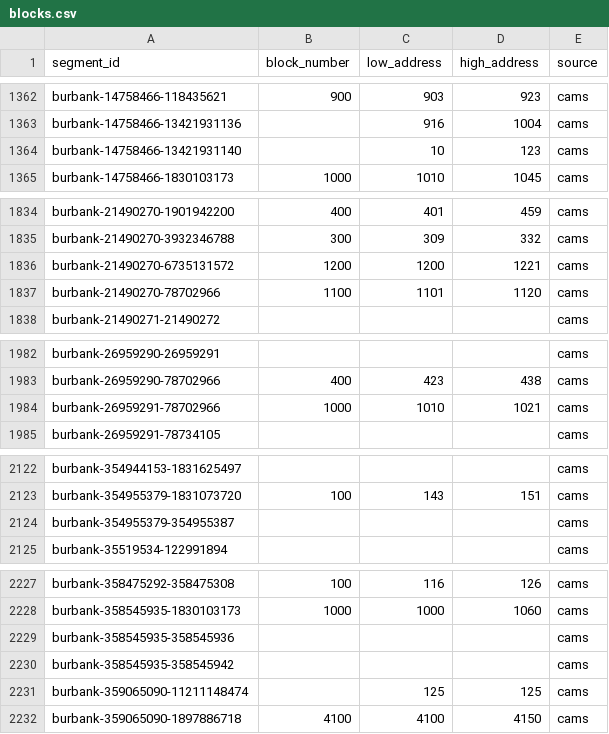
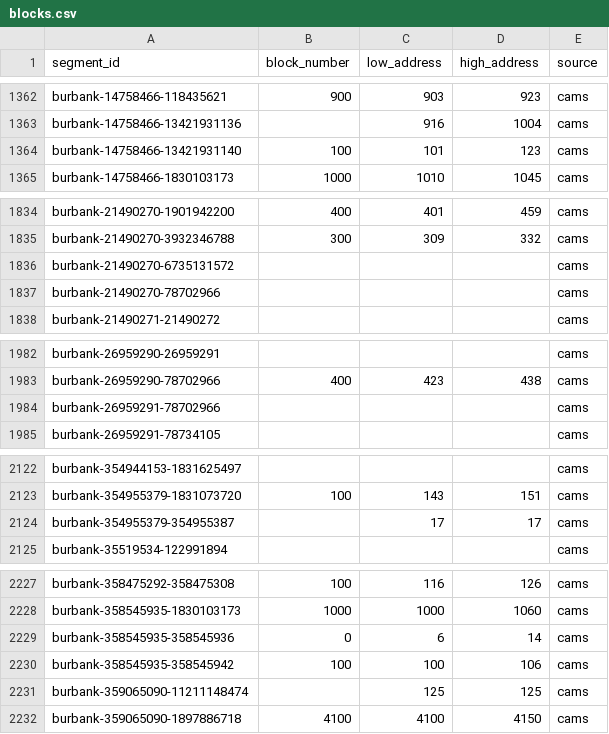
Before and after one commit to sherburnec/TicketTicker, a CSV file: data/burbank/blocks.csv, drawn as a sheet; only a part is shown, gaps mark what is left out; the diff covers the shown part only.

```diff
--- a/data/burbank/blocks.csv
+++ b/data/burbank/blocks.csv
@@ -1363,3 +1363,3 @@ burbank-14758466-118435621,900,903,923,cams
 burbank-14758466-13421931136,,916,1004,cams
-burbank-14758466-13421931140,,10,123,cams
+burbank-14758466-13421931140,100,101,123,cams
 burbank-14758466-1830103173,1000,1010,1045,cams
@@ -1835,4 +1835,4 @@ burbank-21490270-1901942200,400,401,459,cams
 burbank-21490270-3932346788,300,309,332,cams
-burbank-21490270-6735131572,1200,1200,1221,cams
-burbank-21490270-78702966,1100,1101,1120,cams
+burbank-21490270-6735131572,,,,cams
+burbank-21490270-78702966,,,,cams
 burbank-21490271-21490272,,,,cams
@@ -1983,3 +1983,3 @@ burbank-26959290-26959291,,,,cams
 burbank-26959290-78702966,400,423,438,cams
-burbank-26959291-78702966,1000,1010,1021,cams
+burbank-26959291-78702966,,,,cams
 burbank-26959291-78734105,,,,cams
@@ -2123,3 +2123,3 @@ burbank-354944153-1831625497,,,,cams
 burbank-354955379-1831073720,100,143,151,cams
-burbank-354955379-354955387,,,,cams
+burbank-354955379-354955387,,17,17,cams
 burbank-35519534-122991894,,,,cams
@@ -2228,4 +2228,4 @@ burbank-358475292-358475308,100,116,126,cams
 burbank-358545935-1830103173,1000,1000,1060,cams
-burbank-358545935-358545936,,,,cams
-burbank-358545935-358545942,,,,cams
+burbank-358545935-358545936,0,6,14,cams
+burbank-358545935-358545942,100,100,106,cams
 burbank-359065090-11211148474,,125,125,cams
```
Also changed, not shown: 2 edited cells elsewhere in this file, 5 other files.
